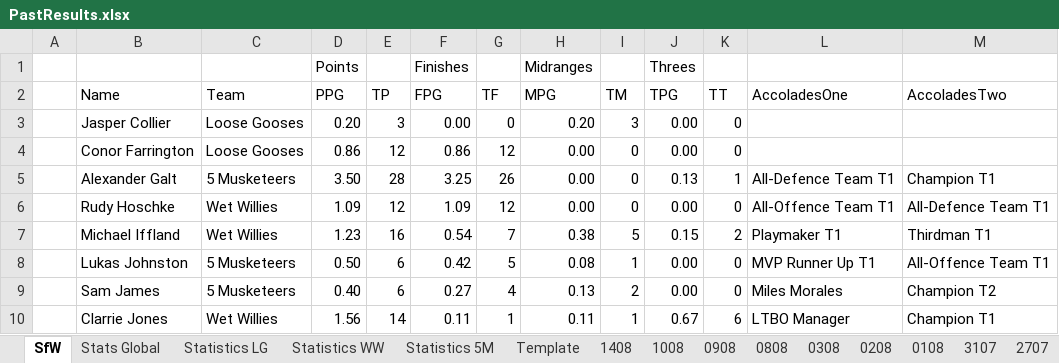
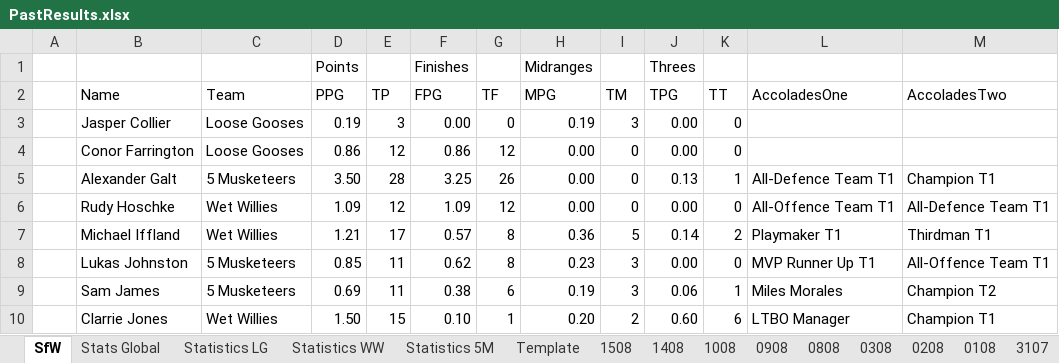
Before and after one commit to KingGoose20/LTBOS3, an Excel workbook: Other Files/PastResults.xlsx, sheet SfW, drawn as a sheet; only a part is shown; values as stored, in another font and other column widths than the file's, no borders; the diff covers the shown part only; the diff names each change by its address in the sheet, - before the commit and + after, or states it on an @@ line.

```diff
--- a/Other Files/PastResults.xlsx (sheet SfW)
+++ b/Other Files/PastResults.xlsx (sheet SfW)
+sheet tab: 1508
-D3 (PPG): 0.20
+D3 (PPG): 0.19
-H3 (MPG): 0.20
+H3 (MPG): 0.19
-D7 (PPG): 1.23
+D7 (PPG): 1.21
-E7 (TP): 16
+E7 (TP): 17
-F7 (FPG): 0.54
+F7 (FPG): 0.57
-G7 (TF): 7
+G7 (TF): 8
-H7 (MPG): 0.38
+H7 (MPG): 0.36
-J7 (TPG): 0.15
+J7 (TPG): 0.14
-D8 (PPG): 0.50
+D8 (PPG): 0.85
-E8:E9 (TP): 6
+E8:E9 (TP): 11
-F8 (FPG): 0.42
+F8 (FPG): 0.62
-G8 (TF): 5
+G8 (TF): 8
-H8 (MPG): 0.08
+H8 (MPG): 0.23
-I8 (TM): 1
+I8 (TM): 3
-D9 (PPG): 0.40
+D9 (PPG): 0.69
-F9 (FPG): 0.27
+F9 (FPG): 0.38
-G9 (TF): 4
+G9 (TF): 6
-H9 (MPG): 0.13
+H9 (MPG): 0.19
-I9 (TM): 2
+I9 (TM): 3
-J9 (TPG): 0.00
+J9 (TPG): 0.06
-K9 (TT): 0
+K9 (TT): 1
-D10 (PPG): 1.56
+D10 (PPG): 1.50
-E10 (TP): 14
+E10 (TP): 15
-F10 (FPG): 0.11
+F10 (FPG): 0.10
-H10 (MPG): 0.11
+H10 (MPG): 0.20
-I10 (TM): 1
+I10 (TM): 2
-J10 (TPG): 0.67
+J10 (TPG): 0.60
```
Also changed, not shown: 104 edited cells elsewhere in this sheet, sheet Stats Global, sheet Statistics LG, sheet Statistics WW, sheet Statistics 5M, formulas that keep their value, charts or pictures, 5 other files.
